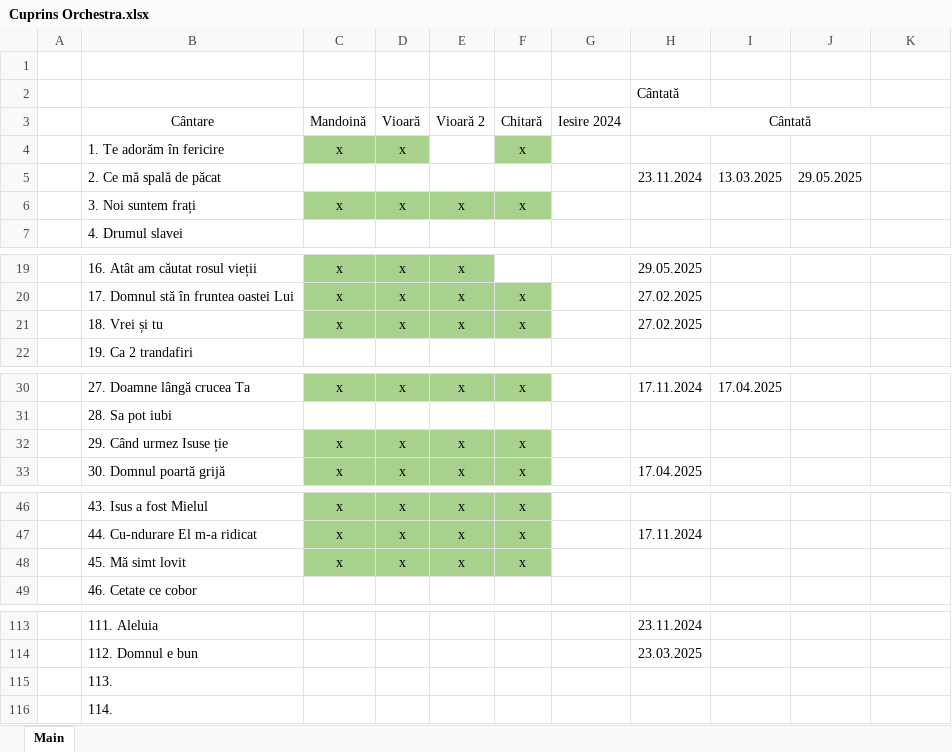
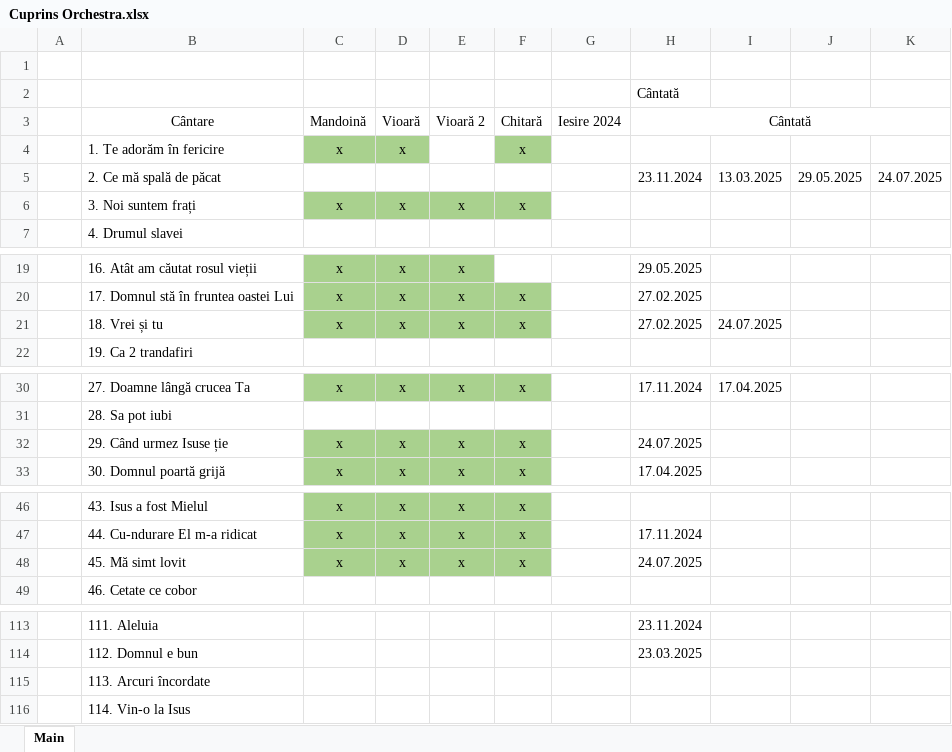
Before and after one commit to alin-eduard/OBPP24, an Excel workbook: resources/cuprins/Cuprins Orchestra.xlsx, sheet Main, drawn as a sheet; only a part is shown, gaps mark what is left out; values as stored, in another font and other column widths than the file's, no borders; the diff names each change by its address in the sheet, - before the commit and + after, or states it on an @@ line.

```diff
--- a/resources/cuprins/Cuprins Orchestra.xlsx (sheet Main)
+++ b/resources/cuprins/Cuprins Orchestra.xlsx (sheet Main)
-K5: (empty)
+K5: 24.07.2025
-I21: (empty)
+I21: 24.07.2025
-H32 (Cântată): (empty)
+H32 (Cântată): 24.07.2025
-H48 (Cântată): (empty)
+H48 (Cântată): 24.07.2025
-B115 (Cântare): 113.
+B115 (Cântare): 113. Arcuri încordate
-B116 (Cântare): 114.
+B116 (Cântare): 114. Vin-o la Isus
```
Also changed, not shown: 5 other files.
